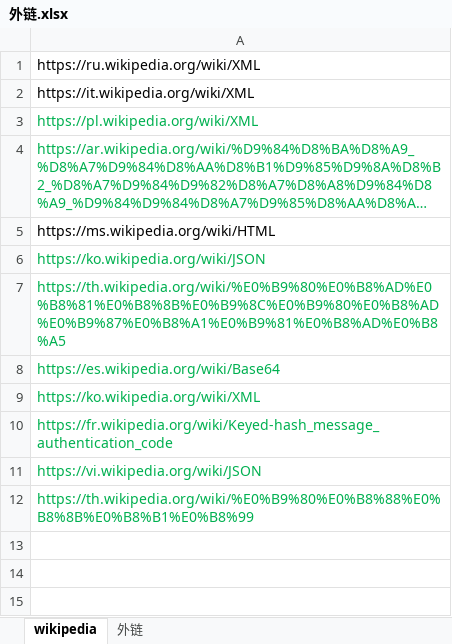
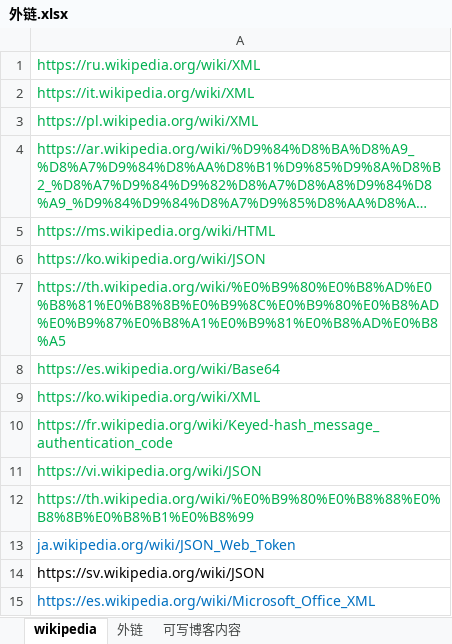
Before and after one commit to nalani5210/markdown.github.io, an Excel workbook: 外链/外链.xlsx, sheet wikipedia, drawn as a sheet; long unchanged cells end in …; values as stored, in another font and other column widths than the file's, no borders; the diff names each change by its address in the sheet, - before the commit and + after, or states it on an @@ line.

```diff
--- a/外链/外链.xlsx (sheet wikipedia)
+++ b/外链/外链.xlsx (sheet wikipedia)
+sheet tab: 可写博客内容
-A1:A2 text colour: black
+A1:A2 text colour: #00B050
-A5 text colour: black
+A5 text colour: #00B050
+row 13: ja.wikipedia.org/wiki/JSON_Web_Token
+row 14: https://sv.wikipedia.org/wiki/JSON
+row 15: https://es.wikipedia.org/wiki/Microsoft_Office_XML
```
Also changed, not shown: sheet 外链.
